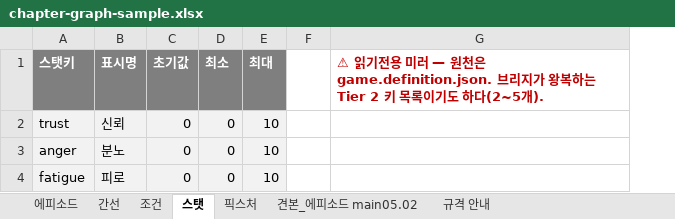
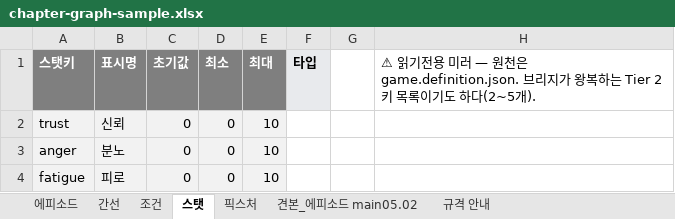
Before and after one commit to 123456789qwaszx/VNStoryEditor_avalonia, an Excel workbook: docs/chapter-graph-sample.xlsx, sheet 스탯, drawn as a sheet; values as stored, in another font and other column widths than the file's, no borders; addresses are those after the commit; the diff names each change by its address in the sheet, - before the commit and + after, or states it on an @@ line.

```diff
--- a/docs/chapter-graph-sample.xlsx (sheet 스탯)
+++ b/docs/chapter-graph-sample.xlsx (sheet 스탯)
+column F (타입), empty
@@ H1 bold: on → off, text colour: #C00000 → black @@
```
Also changed, not shown: sheet 조건, sheet 규격 안내, sheet 간선, sheet 에피소드, 22 other files.
